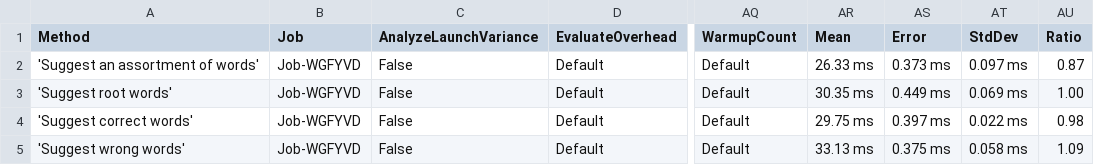
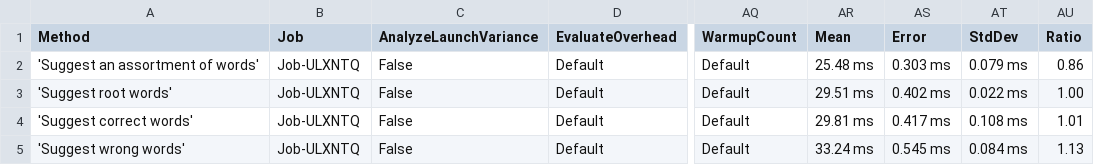
Before and after one commit to aarondandy/WeCantSpell.Hunspell, a CSV file: WeCantSpell.Hunspell.Benchmarking.MicroSuites/BenchmarkDotNet.Artifacts/results/WeCantSpell.Hunspell.Benchmarking.MicroSuites.EnUsWordListSuggestSuite-report.csv, drawn as a sheet; only a part is shown, gaps mark what is left out; the diff names each change by its address in the sheet, - before the commit and + after, or states it on an @@ line.

```diff
--- a/WeCantSpell.Hunspell.Benchmarking.MicroSuites/BenchmarkDotNet.Artifacts/results/WeCantSpell.Hunspell.Benchmarking.MicroSuites.EnUsWordListSuggestSuite-report.csv
+++ b/WeCantSpell.Hunspell.Benchmarking.MicroSuites/BenchmarkDotNet.Artifacts/results/WeCantSpell.Hunspell.Benchmarking.MicroSuites.EnUsWordListSuggestSuite-report.csv
-B2:B5 (Job): Job-WGFYVD
+B2:B5 (Job): Job-ULXNTQ
-AR2 (Mean): 26.33 ms
+AR2 (Mean): 25.48 ms
-AS2 (Error): 0.373 ms
+AS2 (Error): 0.303 ms
-AT2 (StdDev): 0.097 ms
+AT2 (StdDev): 0.079 ms
-AU2 (Ratio): 0.87
+AU2 (Ratio): 0.86
-AR3 (Mean): 30.35 ms
+AR3 (Mean): 29.51 ms
-AS3 (Error): 0.449 ms
+AS3 (Error): 0.402 ms
-AT3 (StdDev): 0.069 ms
+AT3 (StdDev): 0.022 ms
-AR4 (Mean): 29.75 ms
+AR4 (Mean): 29.81 ms
-AS4 (Error): 0.397 ms
+AS4 (Error): 0.417 ms
-AT4 (StdDev): 0.022 ms
+AT4 (StdDev): 0.108 ms
-AU4 (Ratio): 0.98
+AU4 (Ratio): 1.01
-AR5 (Mean): 33.13 ms
+AR5 (Mean): 33.24 ms
-AS5 (Error): 0.375 ms
+AS5 (Error): 0.545 ms
-AT5 (StdDev): 0.058 ms
+AT5 (StdDev): 0.084 ms
-AU5 (Ratio): 1.09
+AU5 (Ratio): 1.13
```
Also changed, not shown: WeCantSpell.Hunspell.Benchmarking.MicroSuites/BenchmarkDotNet.Artifacts/results/WeCantSpell.Hunspell.Benchmarking.MicroSuites.EnUsWordListCheckSuite-report.csv, 14 other files.
